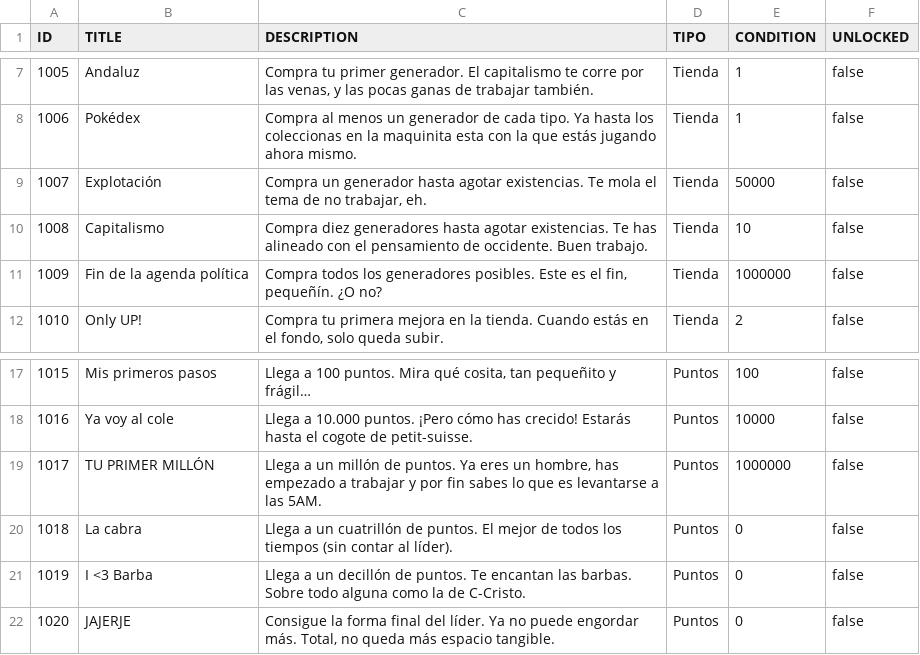
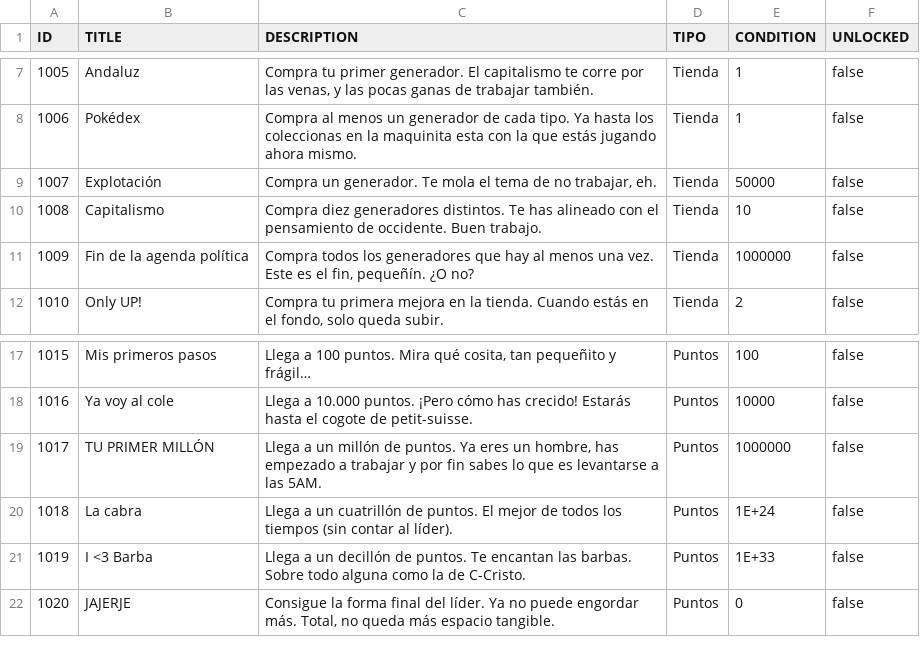
Before and after one commit to arrozet/FeedTheLeader, a CSV file: game/FeedTheLeader/Assets/Resources/achievements_default.csv, drawn as a sheet; only a part is shown, gaps mark what is left out.

Commit message:
Update achievements_default.csv

```diff
--- a/game/FeedTheLeader/Assets/Resources/achievements_default.csv
+++ b/game/FeedTheLeader/Assets/Resources/achievements_default.csv
@@ -8,5 +8,5 @@ ID;TITLE;DESCRIPTION;TIPO;CONDITION;UNLOCKED
 1006;Pokédex;Compra al menos un generador de cada tipo. Ya hasta los coleccionas en la maquinita esta con la que estás jugando ahora mismo.;Tienda;1;false
-1007;Explotación;Compra un generador hasta agotar existencias. Te mola el tema de no trabajar, eh.;Tienda;50000;false
-1008;Capitalismo;Compra diez generadores hasta agotar existencias. Te has alineado con el pensamiento de occidente. Buen trabajo.;Tienda;10;false
-1009;Fin de la agenda política;Compra todos los generadores posibles. Este es el fin, pequeñín. ¿O no?;Tienda;1000000;false
+1007;Explotación;Compra un generador. Te mola el tema de no trabajar, eh.;Tienda;50000;false
+1008;Capitalismo;Compra diez generadores distintos. Te has alineado con el pensamiento de occidente. Buen trabajo.;Tienda;10;false
+1009;Fin de la agenda política;Compra todos los generadores que hay al menos una vez. Este es el fin, pequeñín. ¿O no?;Tienda;1000000;false
 1010;Only UP!;Compra tu primera mejora en la tienda. Cuando estás en el fondo, solo queda subir.;Tienda;2;false
@@ -19,4 +19,4 @@ ID;TITLE;DESCRIPTION;TIPO;CONDITION;UNLOCKED
 1017;TU PRIMER MILLÓN;Llega a un millón de puntos. Ya eres un hombre, has empezado a trabajar y por fin sabes lo que es levantarse a las 5AM.;Puntos;1000000;false
-1018;La cabra;Llega a un cuatrillón de puntos. El mejor de todos los tiempos (sin contar al líder).;Puntos;0;false
-1019;I <3 Barba;Llega a un decillón de puntos. Te encantan las barbas. Sobre todo alguna como la de C-Cristo.;Puntos;0;false
+1018;La cabra;Llega a un cuatrillón de puntos. El mejor de todos los tiempos (sin contar al líder).;Puntos;1E+24;false
+1019;I <3 Barba;Llega a un decillón de puntos. Te encantan las barbas. Sobre todo alguna como la de C-Cristo.;Puntos;1E+33;false
 1020;JAJERJE;Consigue la forma final del líder. Ya no puede engordar más. Total, no queda más espacio tangible.;Puntos;0;false
```
